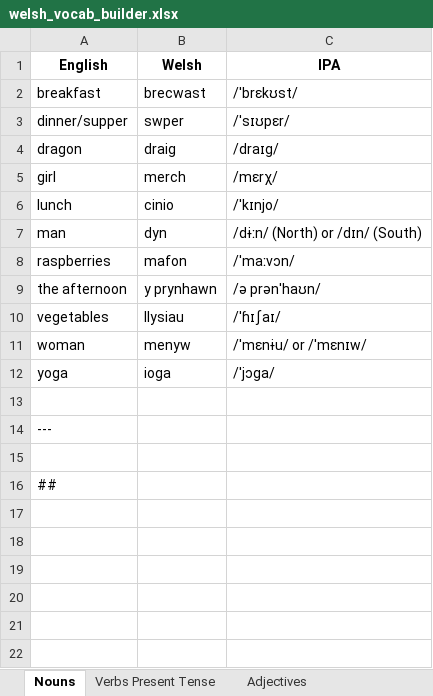
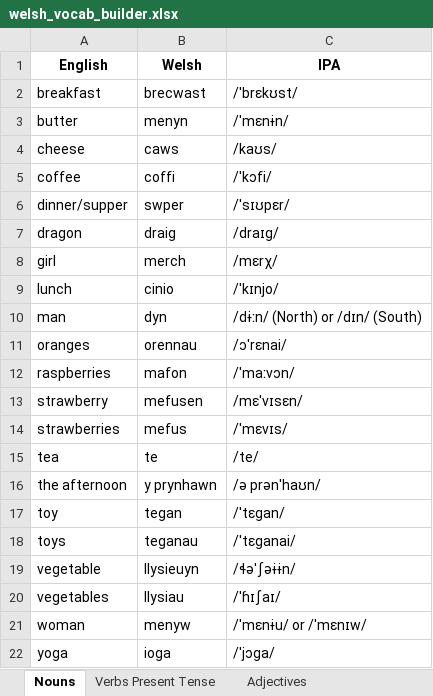
Before and after one commit to aadennis/PythonSandboxAA, an Excel workbook: ExcelIntegration/data/welsh_vocab_builder.xlsx, sheet Nouns, drawn as a sheet; only a part is shown; the shorter side is filled out with more unchanged rows; values as stored, in another font and other column widths than the file's, no borders; the diff names each change by its address in the sheet, - before the commit and + after, or states it on an @@ line.

```diff
--- a/ExcelIntegration/data/welsh_vocab_builder.xlsx (sheet Nouns)
+++ b/ExcelIntegration/data/welsh_vocab_builder.xlsx (sheet Nouns)
+row 3: butter | menyn | /ˈmɛnɨn/
+row 4: cheese | caws | /kaʊs/
+row 5: coffee | coffi | /ˈkɔfi/
+row 11: oranges | orennau | /ɔˈrɛnai/
+row 13: strawberry | mefusen | /mɛˈvɪsɛn/
+row 14: strawberries | mefus | /ˈmɛvɪs/
+row 15: tea | te | /te/
+row 17: toy | tegan | /ˈtɛɡan/
+row 18: toys | teganau | /ˈtɛɡanai/
+row 19: vegetable | llysieuyn | /ɬəˈʃəɨɨn/
```
Also changed, not shown: sheet Verbs Present Tense, sheet Phrases Sentences, other sheet tabs, 1 other file.
